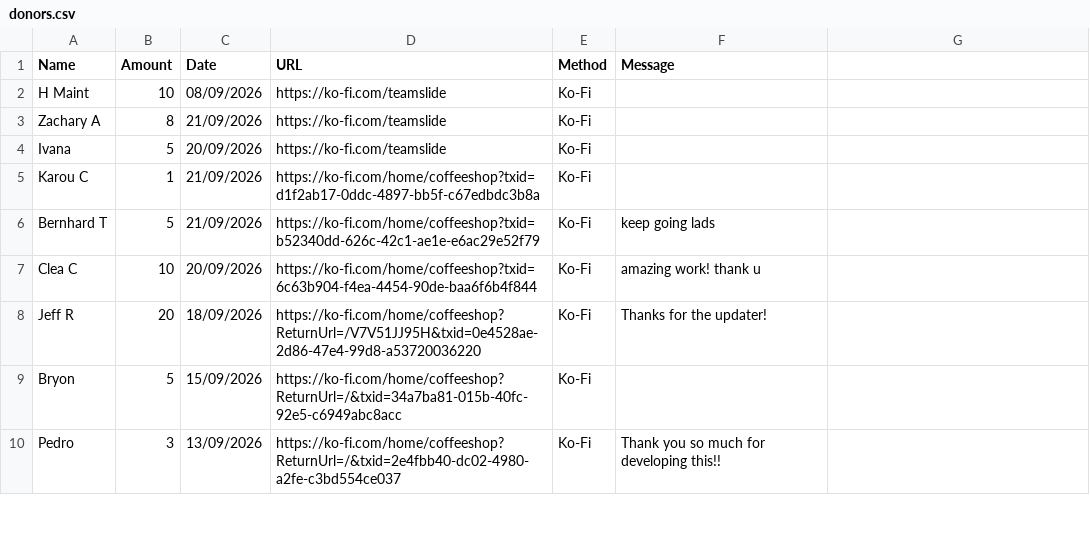
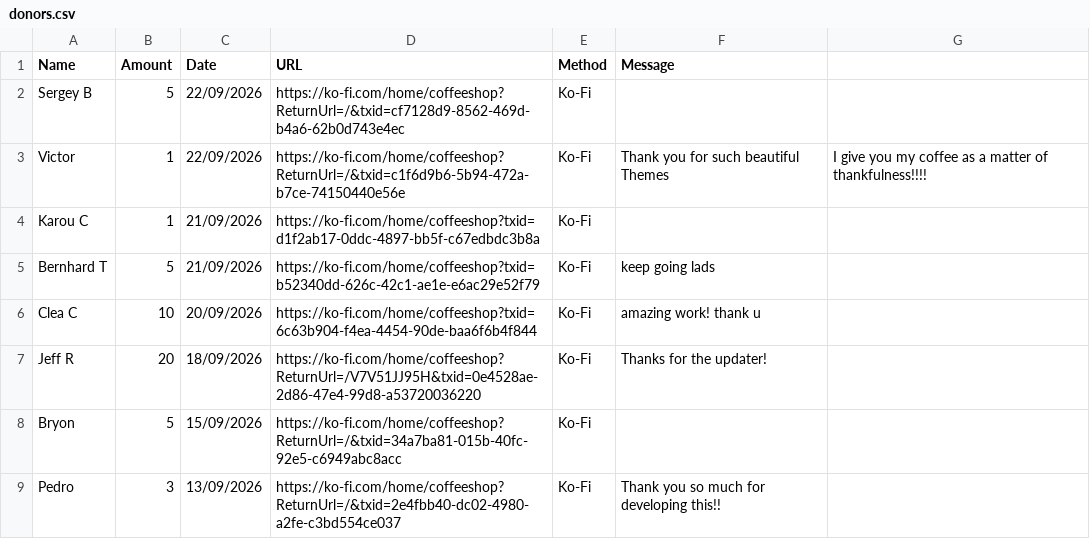
Before and after one commit to y1-community/Innioasis-Updater, a CSV file: donors.csv, drawn as a sheet; only a part is shown.

Commit message:
Update donors.csv with new entries and corrections

```diff
--- a/donors.csv
+++ b/donors.csv
@@ -1,5 +1,4 @@
 Name,Amount,Date,URL,Method,Message
-H Maint,10,08/09/2026,https://ko-fi.com/teamslide,Ko-Fi
-Zachary A,8,21/09/2026,https://ko-fi.com/teamslide,Ko-Fi
-Ivana,5,20/09/2026,https://ko-fi.com/teamslide,Ko-Fi
+Sergey B,5,22/09/2026,https://ko-fi.com/home/coffeeshop?ReturnUrl=/&txid=cf7128d9-8562-469d-b4a6-62b0d743e4ec,Ko-Fi
+Victor,1,22/09/2026,https://ko-fi.com/home/coffeeshop?ReturnUrl=/&txid=c1f6d9b6-5b94-472a-b7ce-74150440e56e,Ko-Fi,Thank you for such beautiful Themes, I give you my coffee as a matter of thankfulness!!!!
 Karou C,1,21/09/2026,https://ko-fi.com/home/coffeeshop?txid=d1f2ab17-0ddc-4897-bb5f-c67edbdc3b8a,Ko-Fi
```
